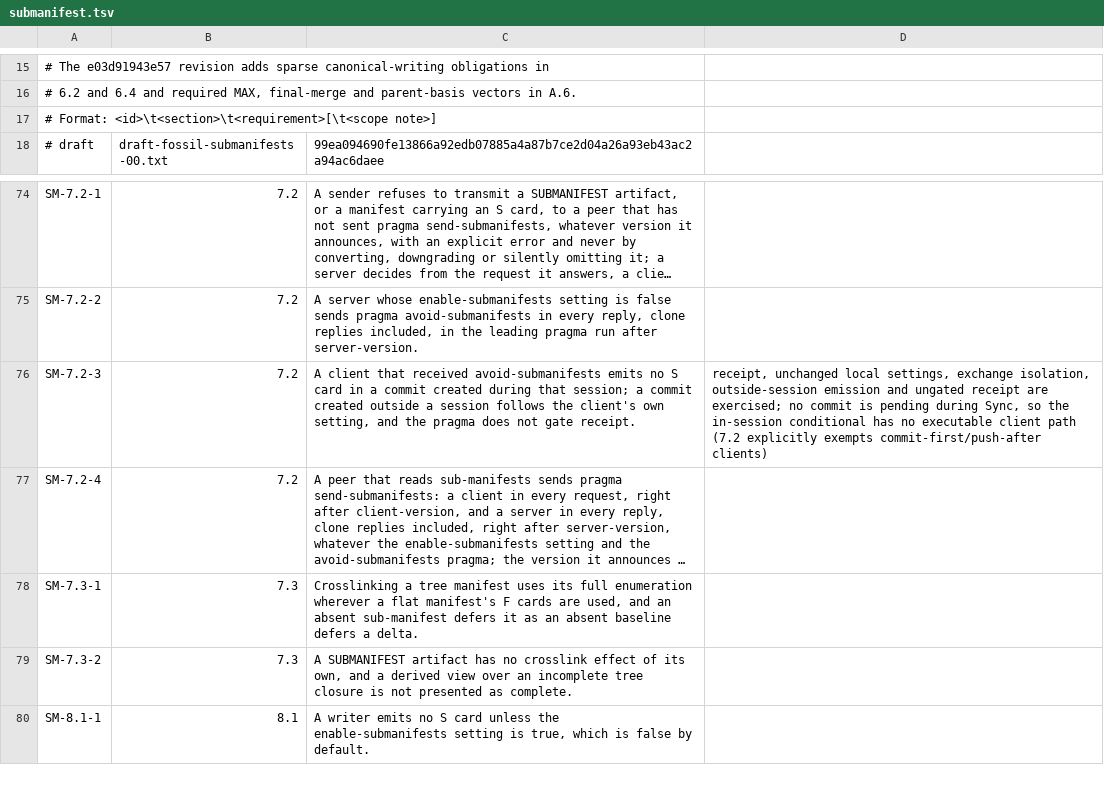
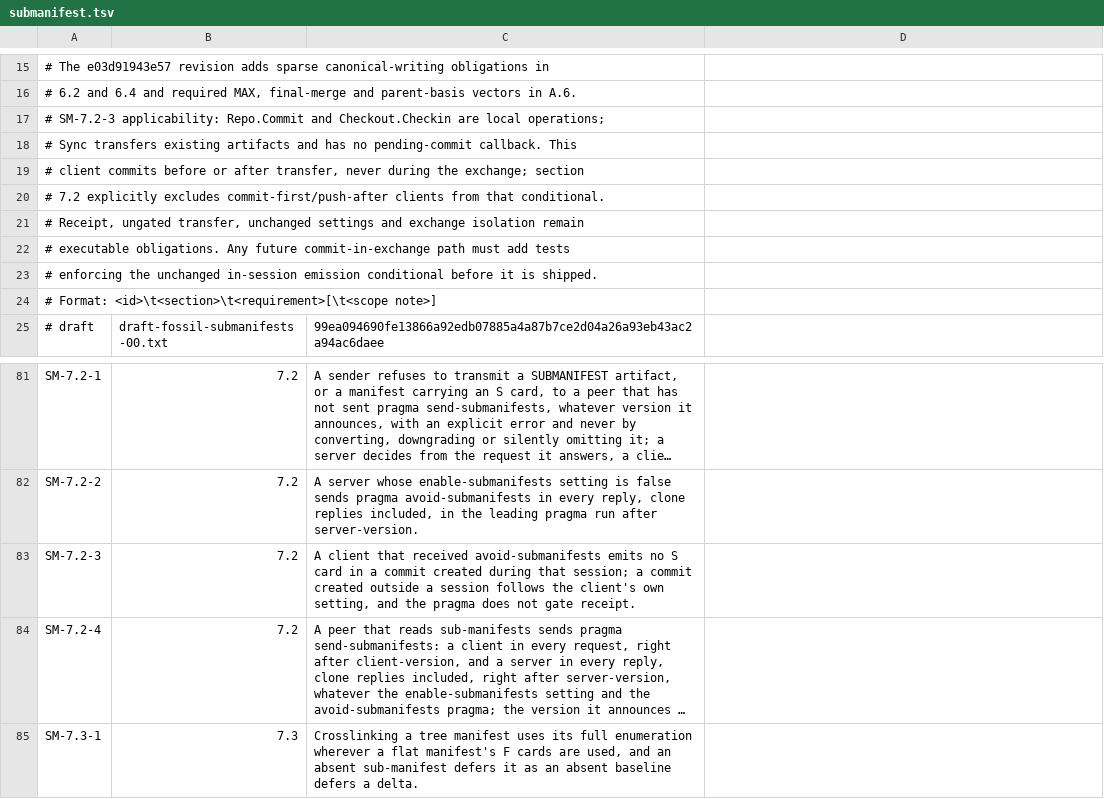
Before and after one commit to danmestas/go-libfossil, a TSV file: conformance/requirements/submanifest.tsv, drawn as a sheet; only a part is shown, gaps mark what is left out; the shorter side is filled out with more unchanged rows; long unchanged cells end in …; addresses are those after the commit; the diff names each change by its address in the sheet, - before the commit and + after, or states it on an @@ line.

```diff
--- a/conformance/requirements/submanifest.tsv
+++ b/conformance/requirements/submanifest.tsv
+row 17: # SM-7.2-3 applicability: Repo.Commit and Checkout.Checkin are local operations;
+row 18: # Sync transfers existing artifacts and has no pending-commit callback. This
+row 19: # client commits before or after transfer, never during the exchange; section
+row 20: # 7.2 explicitly excludes commit-first/push-after clients from that conditional.
+row 21: # Receipt, ungated transfer, unchanged settings and exchange isolation remain
+row 22: # executable obligations. Any future commit-in-exchange path must add tests
+row 23: # enforcing the unchanged in-session emission conditional before it is shipped.
-D83: receipt, unchanged local settings, exchange isolation, outside-session emission and ungated receipt are exercised; no commit is pending during Sync, so the in-session conditional has no executable client path (7.2 explicitly exempts commit-first/push-after clients)
+D83: (empty)
```
Also changed, not shown: conformance/requirements/sync.tsv.
